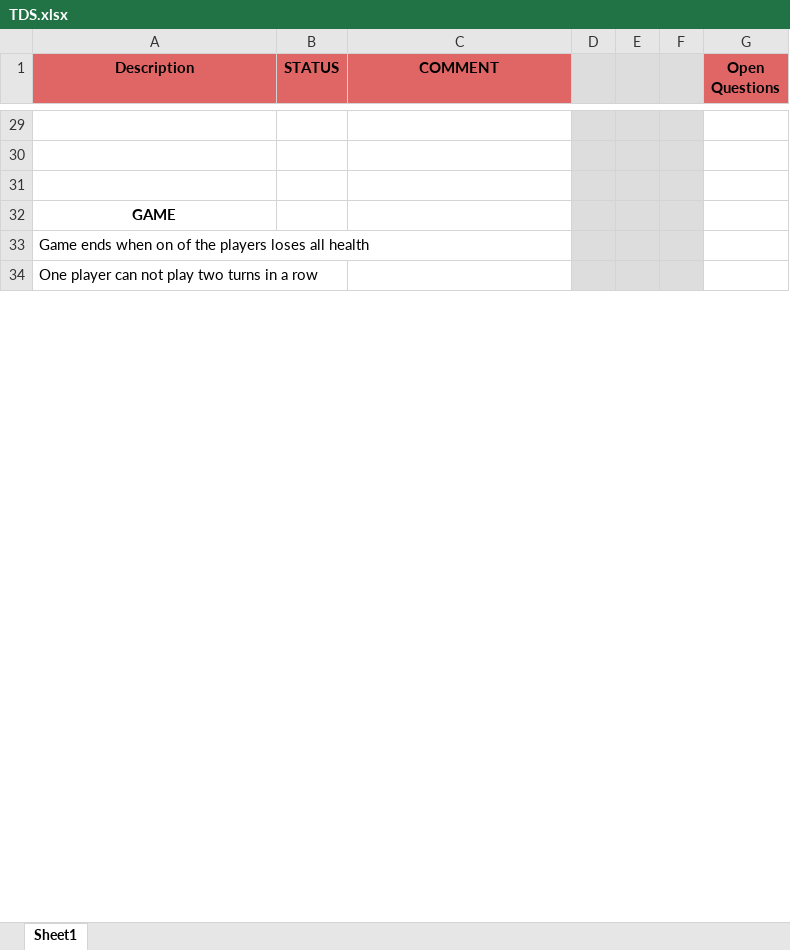
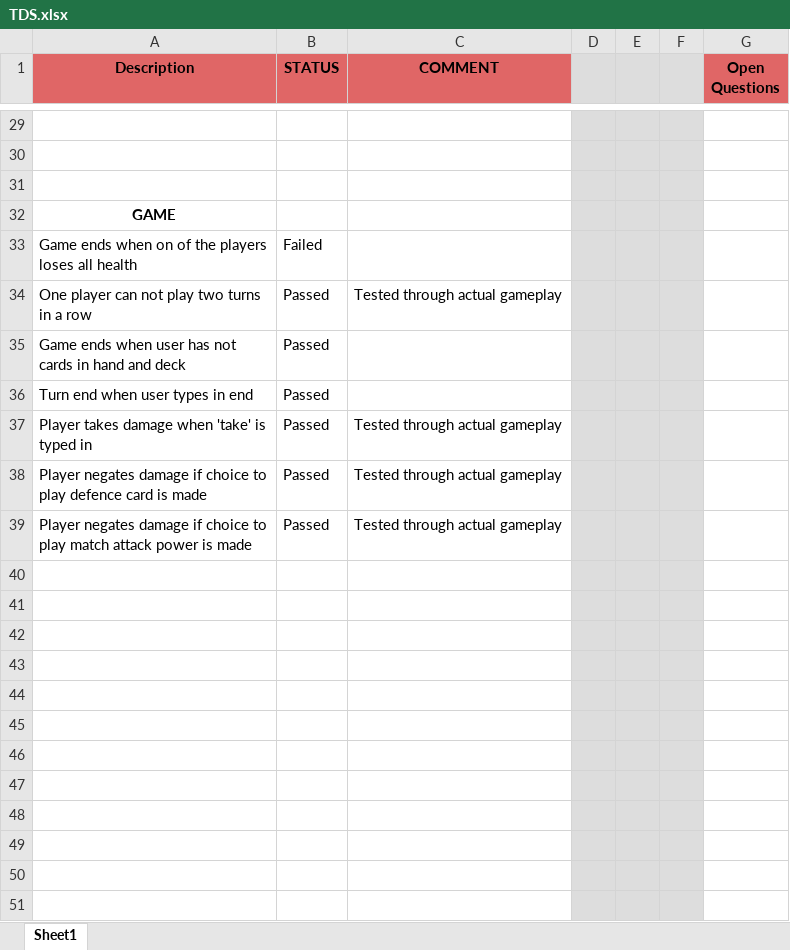
Before and after one commit to remaxsrb/jobfair23-qapuzzle-challenge, an Excel workbook: TDS.xlsx, sheet Sheet1, drawn as a sheet; only a part is shown, gaps mark what is left out; values as stored, in another font and other column widths than the file's, no borders; the diff covers the shown part only; the diff names each change by its address in the sheet, - before the commit and + after, or states it on an @@ line.

Commit message:
Finished testing Game class

```diff
--- a/TDS.xlsx (sheet Sheet1)
+++ b/TDS.xlsx (sheet Sheet1)
-B33 (STATUS): (empty)
+B33 (STATUS): Failed
-B34 (STATUS): (empty)
+B34 (STATUS): Passed
-C34 (COMMENT): (empty)
+C34 (COMMENT): Tested through actual gameplay
+row 35: Game ends when user has not cards in hand and deck | Passed
+row 36: Turn end when user types in end | Passed
+row 37: Player takes damage when 'take' is typed in | Passed | Tested through actual gameplay
+row 38: Player negates damage if choice to play defence card is made | Passed | Tested through actual gameplay
+row 39: Player negates damage if choice to play match attack power is made | Passed | Tested through actual gameplay
+row 40: (empty)
+row 41: (empty)
+row 42: (empty)
+row 43: (empty)
+row 44: (empty)
+row 45: (empty)
+row 46: (empty)
+row 47: (empty)
+row 48: (empty)
+row 49: (empty)
+row 50: (empty)
+row 51: (empty)
```
Also changed, not shown: 82 added rows elsewhere in this sheet, Bugs.xlsx, 6 other files.
